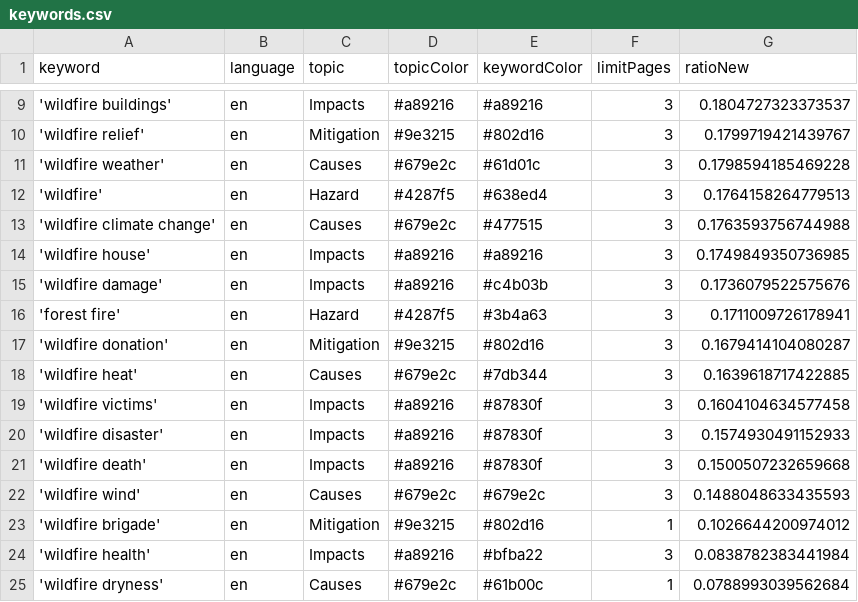
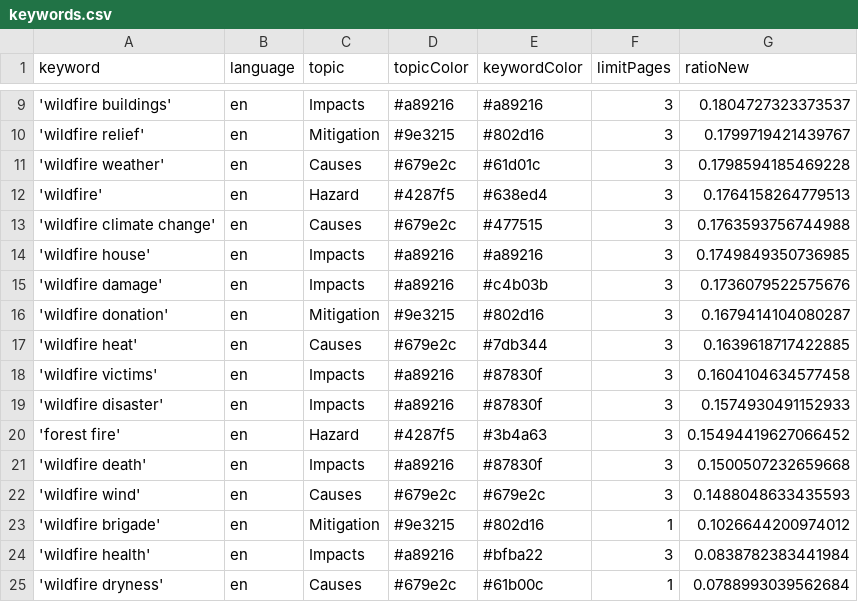
Before and after one commit to magaliekathrin-news/wildFire, a CSV file: keywords.csv, drawn as a sheet; only a part is shown, gaps mark what is left out.

```diff
--- a/keywords.csv
+++ b/keywords.csv
@@ -15,3 +15,2 @@ keyword,language,topic,topicColor,keywordColor,limitPages,ratioNew
 'wildfire damage',en,Impacts,#a89216,#c4b03b,3,0.1736079522575676
-'forest fire',en,Hazard,#4287f5,#3b4a63,3,0.1711009726178941
 'wildfire donation',en,Mitigation,#9e3215,#802d16,3,0.1679414104080287
@@ -20,2 +19,3 @@ keyword,language,topic,topicColor,keywordColor,limitPages,ratioNew
 'wildfire disaster',en,Impacts,#a89216,#87830f,3,0.1574930491152933
+'forest fire',en,Hazard,#4287f5,#3b4a63,3,0.15494419627066452
 'wildfire death',en,Impacts,#a89216,#87830f,3,0.1500507232659668
```
Also changed, not shown: csv/news_2025_04.csv.
